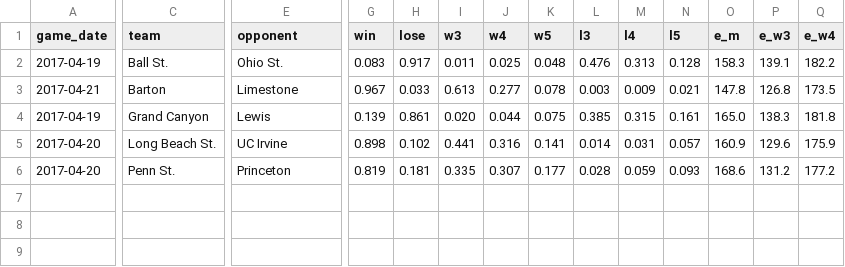
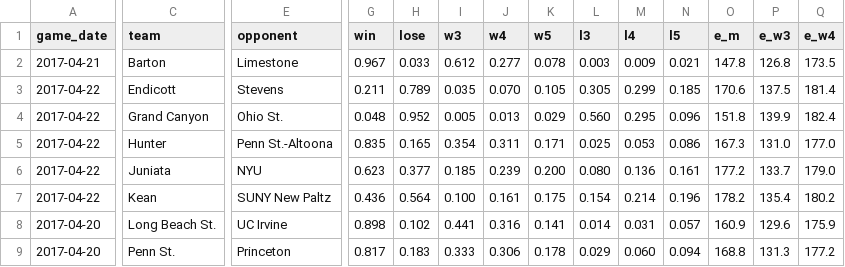
Before and after one commit to octonion/volleyball-m, a CSV file: ncaa_pbp/python/predict_weekly.csv, drawn as a sheet; only a part is shown, gaps mark what is left out; removed rows and columns are numbered as before the commit, all else as after; rows hold the shown columns only; the diff covers the shown part only; the diff names each change by its address in the sheet, - before the commit and + after, or states it on an @@ line.

Commit message:
NCAA men's volleyball update.

```diff
--- a/ncaa_pbp/python/predict_weekly.csv
+++ b/ncaa_pbp/python/predict_weekly.csv
-row 2: 2017-04-19 | Ball St. | Ohio St. | 0.083 | 0.917 | 0.011 | 0.025 | 0.048 | 0.476 | 0.313 | 0.128 | 158.3 | 139.1 | 182.2
-I2 (w3): 0.613
+I2 (w3): 0.612
+row 3: 2017-04-22 | Endicott | Stevens | 0.211 | 0.789 | 0.035 | 0.070 | 0.105 | 0.305 | 0.299 | 0.185 | 170.6 | 137.5 | 181.4
-A4 (game_date): 2017-04-19
+A4 (game_date): 2017-04-22
-E4 (opponent): Lewis
+E4 (opponent): Ohio St.
-G4 (win): 0.139
+G4 (win): 0.048
-H4 (lose): 0.861
+H4 (lose): 0.952
-I4 (w3): 0.020
+I4 (w3): 0.005
-J4 (w4): 0.044
+J4 (w4): 0.013
-K4 (w5): 0.075
+K4 (w5): 0.029
-L4 (l3): 0.385
+L4 (l3): 0.560
-M4 (l4): 0.315
+M4 (l4): 0.295
-N4 (l5): 0.161
+N4 (l5): 0.096
-O4 (e_m): 165.0
+O4 (e_m): 151.8
-P4 (e_w3): 138.3
+P4 (e_w3): 139.9
-Q4 (e_w4): 181.8
+Q4 (e_w4): 182.4
+row 5: 2017-04-22 | Hunter | Penn St.-Altoona | 0.835 | 0.165 | 0.354 | 0.311 | 0.171 | 0.025 | 0.053 | 0.086 | 167.3 | 131.0 | 177.0
+row 6: 2017-04-22 | Juniata | NYU | 0.623 | 0.377 | 0.185 | 0.239 | 0.200 | 0.080 | 0.136 | 0.161 | 177.2 | 133.7 | 179.0
+row 7: 2017-04-22 | Kean | SUNY New Paltz | 0.436 | 0.564 | 0.100 | 0.161 | 0.175 | 0.154 | 0.214 | 0.196 | 178.2 | 135.4 | 180.2
-G9 (win): 0.819
+G9 (win): 0.817
-H9 (lose): 0.181
+H9 (lose): 0.183
-I9 (w3): 0.335
+I9 (w3): 0.333
-J9 (w4): 0.307
+J9 (w4): 0.306
-K9 (w5): 0.177
+K9 (w5): 0.178
-L9 (l3): 0.028
+L9 (l3): 0.029
-M9 (l4): 0.059
+M9 (l4): 0.060
-N9 (l5): 0.093
+N9 (l5): 0.094
-O9 (e_m): 168.6
+O9 (e_m): 168.8
-P9 (e_w3): 131.2
+P9 (e_w3): 131.3
```
Also changed, not shown: 4 edited cells elsewhere in this file, ncaa_pbp/tsv/ncaa_games_periods_mt_2017_1.tsv, ncaa_pbp/tsv/ncaa_player_summaries_2017_1.tsv, 12 other files.
